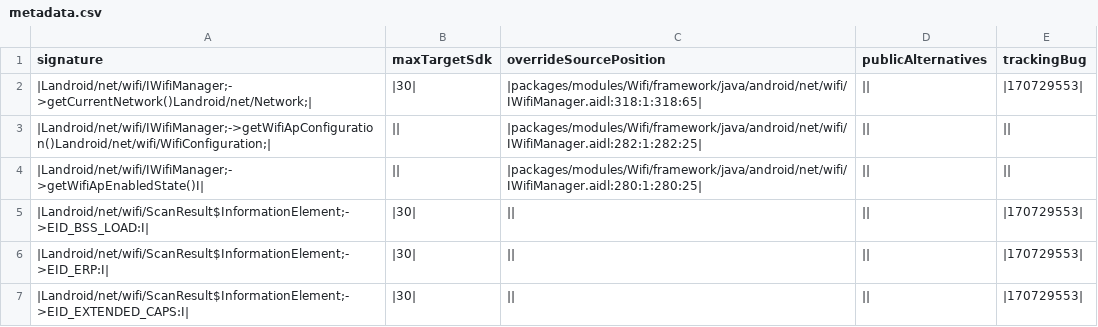
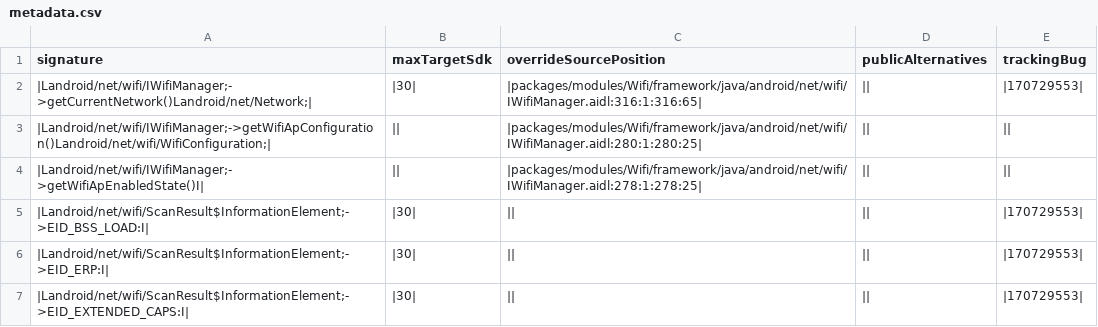
Before and after one commit to CodeLinaro-mirror/la_platform_prebuilts_module_sdk_Wifi, a CSV file: current/hiddenapi/metadata.csv, drawn as a sheet; only a part is shown.

```diff
--- a/current/hiddenapi/metadata.csv
+++ b/current/hiddenapi/metadata.csv
@@ -1,5 +1,5 @@
 signature,maxTargetSdk,overrideSourcePosition,publicAlternatives,trackingBug
-|Landroid/net/wifi/IWifiManager;->getCurrentNetwork()Landroid/net/Network;|,|30|,|packages/modules/Wifi/framework/java/android/net/wifi/IWifiManager.aidl:318:1:318:65|,||,|170729553|
-|Landroid/net/wifi/IWifiManager;->getWifiApConfiguration()Landroid/net/wifi/WifiConfiguration;|,||,|packages/modules/Wifi/framework/java/android/net/wifi/IWifiManager.aidl:282:1:282:25|,||,||
-|Landroid/net/wifi/IWifiManager;->getWifiApEnabledState()I|,||,|packages/modules/Wifi/framework/java/android/net/wifi/IWifiManager.aidl:280:1:280:25|,||,||
+|Landroid/net/wifi/IWifiManager;->getCurrentNetwork()Landroid/net/Network;|,|30|,|packages/modules/Wifi/framework/java/android/net/wifi/IWifiManager.aidl:316:1:316:65|,||,|170729553|
+|Landroid/net/wifi/IWifiManager;->getWifiApConfiguration()Landroid/net/wifi/WifiConfiguration;|,||,|packages/modules/Wifi/framework/java/android/net/wifi/IWifiManager.aidl:280:1:280:25|,||,||
+|Landroid/net/wifi/IWifiManager;->getWifiApEnabledState()I|,||,|packages/modules/Wifi/framework/java/android/net/wifi/IWifiManager.aidl:278:1:278:25|,||,||
 |Landroid/net/wifi/ScanResult$InformationElement;->EID_BSS_LOAD:I|,|30|,||,||,|170729553|
```
Also changed, not shown: current/hiddenapi/index.csv, current/hiddenapi/signature-patterns.csv, 15 other files.
